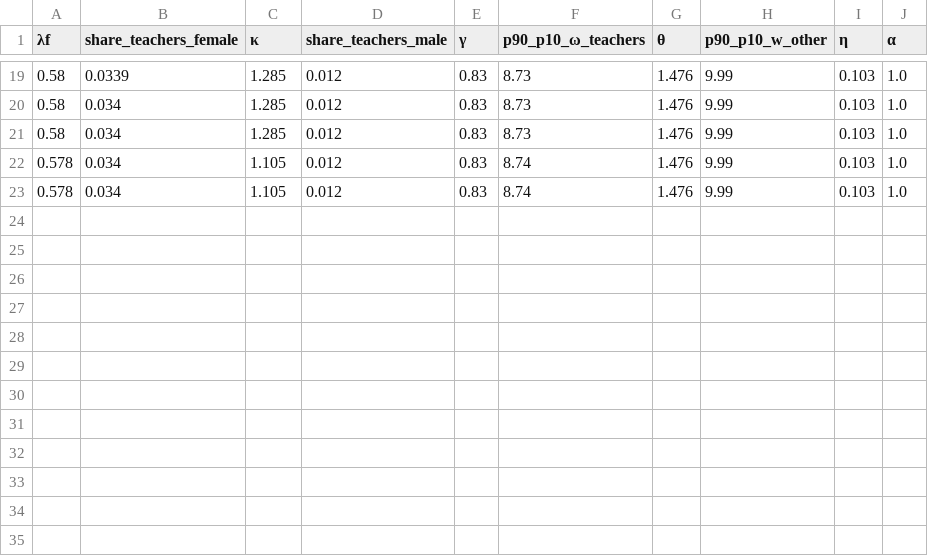
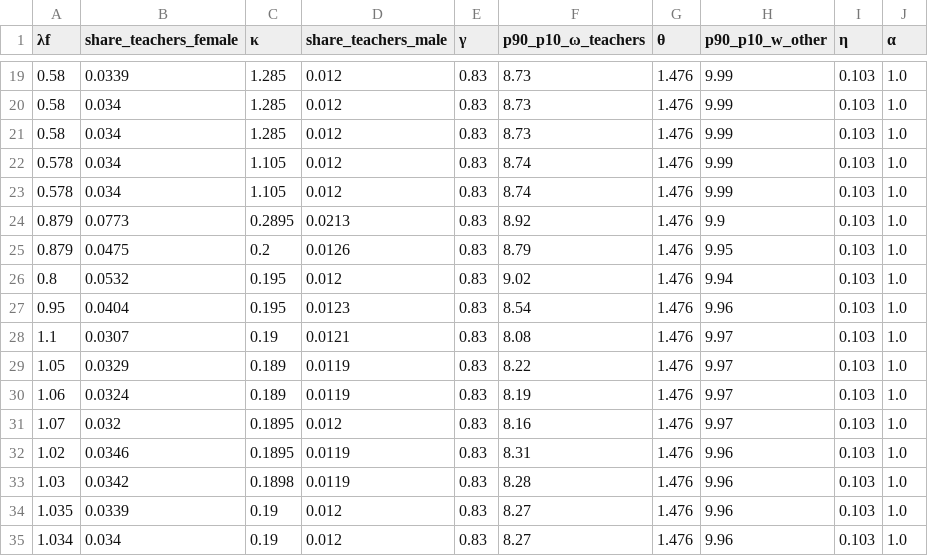
Before and after one commit to sup4mile/teachers, a CSV file: julia/codes_w_exo_wage/results/moments1990.csv, drawn as a sheet; only a part is shown, gaps mark what is left out; the diff names each change by its address in the sheet, - before the commit and + after, or states it on an @@ line.

```diff
--- a/julia/codes_w_exo_wage/results/moments1990.csv
+++ b/julia/codes_w_exo_wage/results/moments1990.csv
+row 24: 0.879 | 0.0773 | 0.2895 | 0.0213 | 0.83 | 8.92 | 1.476 | 9.9 | 0.103 | 1.0
+row 25: 0.879 | 0.0475 | 0.2 | 0.0126 | 0.83 | 8.79 | 1.476 | 9.95 | 0.103 | 1.0
+row 26: 0.8 | 0.0532 | 0.195 | 0.012 | 0.83 | 9.02 | 1.476 | 9.94 | 0.103 | 1.0
+row 27: 0.95 | 0.0404 | 0.195 | 0.0123 | 0.83 | 8.54 | 1.476 | 9.96 | 0.103 | 1.0
+row 28: 1.1 | 0.0307 | 0.19 | 0.0121 | 0.83 | 8.08 | 1.476 | 9.97 | 0.103 | 1.0
+row 29: 1.05 | 0.0329 | 0.189 | 0.0119 | 0.83 | 8.22 | 1.476 | 9.97 | 0.103 | 1.0
+row 30: 1.06 | 0.0324 | 0.189 | 0.0119 | 0.83 | 8.19 | 1.476 | 9.97 | 0.103 | 1.0
+row 31: 1.07 | 0.032 | 0.1895 | 0.012 | 0.83 | 8.16 | 1.476 | 9.97 | 0.103 | 1.0
+row 32: 1.02 | 0.0346 | 0.1895 | 0.0119 | 0.83 | 8.31 | 1.476 | 9.96 | 0.103 | 1.0
+row 33: 1.03 | 0.0342 | 0.1898 | 0.0119 | 0.83 | 8.28 | 1.476 | 9.96 | 0.103 | 1.0
+row 34: 1.035 | 0.0339 | 0.19 | 0.012 | 0.83 | 8.27 | 1.476 | 9.96 | 0.103 | 1.0
+row 35: 1.034 | 0.034 | 0.19 | 0.012 | 0.83 | 8.27 | 1.476 | 9.96 | 0.103 | 1.0
```
Also changed, not shown: julia/codes_w_exo_wage/results/moments1970.csv, julia/codes_w_exo_wage/results/moments2010.csv, 5 other files.
